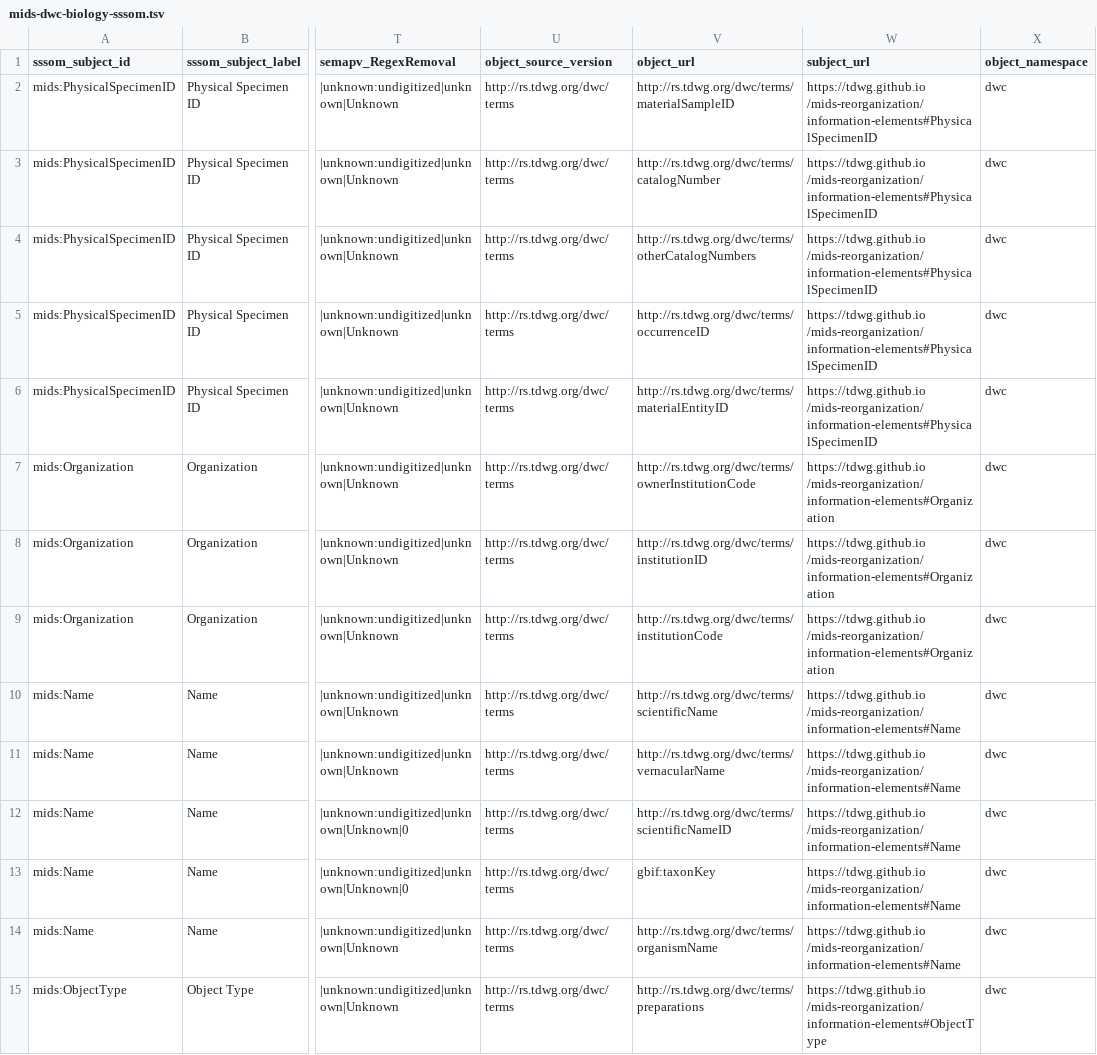
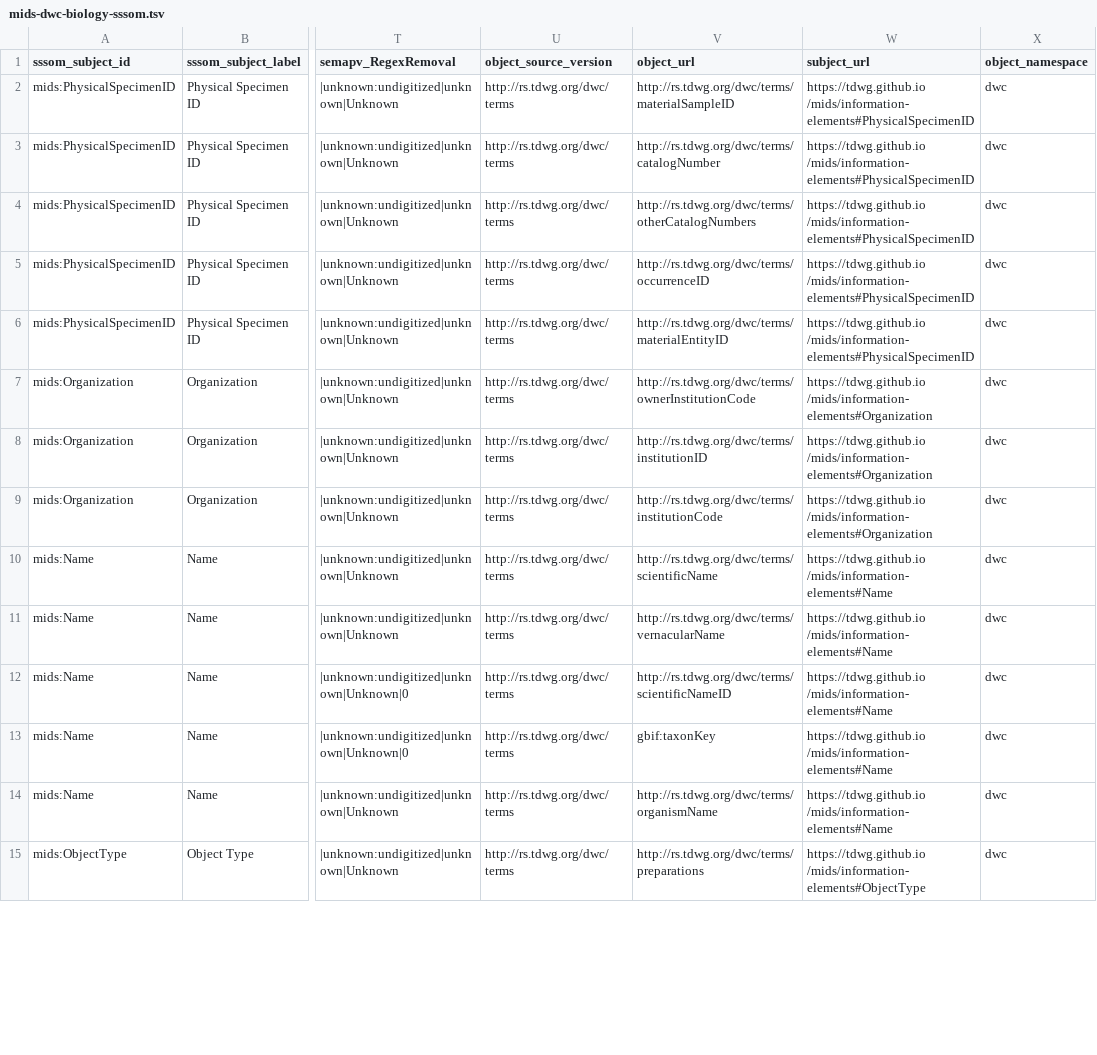
Before and after one commit to ben-norton/stadocgen, a TSV file: mids/app/data/output/mids-dwc-biology-sssom.tsv, drawn as a sheet; only a part is shown, gaps mark what is left out; the diff covers the shown part only; the diff names each change by its address in the sheet, - before the commit and + after, or states it on an @@ line.

```diff
--- a/mids/app/data/output/mids-dwc-biology-sssom.tsv
+++ b/mids/app/data/output/mids-dwc-biology-sssom.tsv
-W2:W6 (subject_url): https://tdwg.github.io /mids-reorganization/information-elements#PhysicalSpecimenID
+W2:W6 (subject_url): https://tdwg.github.io /mids/information-elements#PhysicalSpecimenID
-W7:W9 (subject_url): https://tdwg.github.io /mids-reorganization/information-elements#Organization
+W7:W9 (subject_url): https://tdwg.github.io /mids/information-elements#Organization
-W10:W14 (subject_url): https://tdwg.github.io /mids-reorganization/information-elements#Name
+W10:W14 (subject_url): https://tdwg.github.io /mids/information-elements#Name
-W15 (subject_url): https://tdwg.github.io /mids-reorganization/information-elements#ObjectType
+W15 (subject_url): https://tdwg.github.io /mids/information-elements#ObjectType
```
Also changed, not shown: 51 edited cells elsewhere in this file, mids/app/data/output/information-elements.tsv, mids/app/data/output/master-list.tsv, 20 other files.
